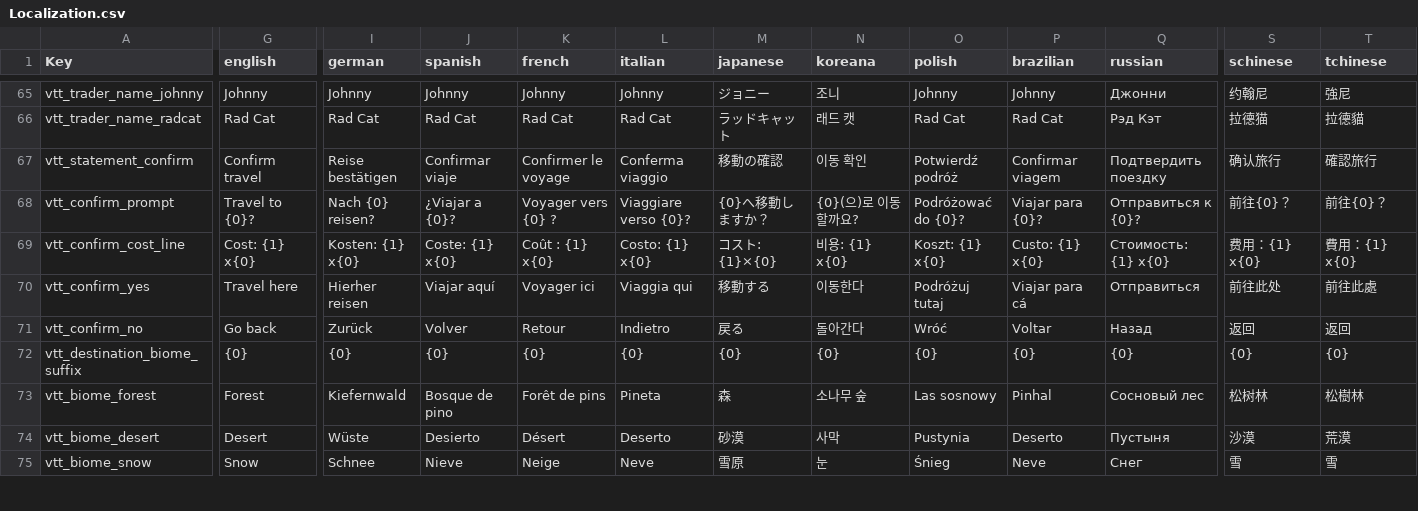
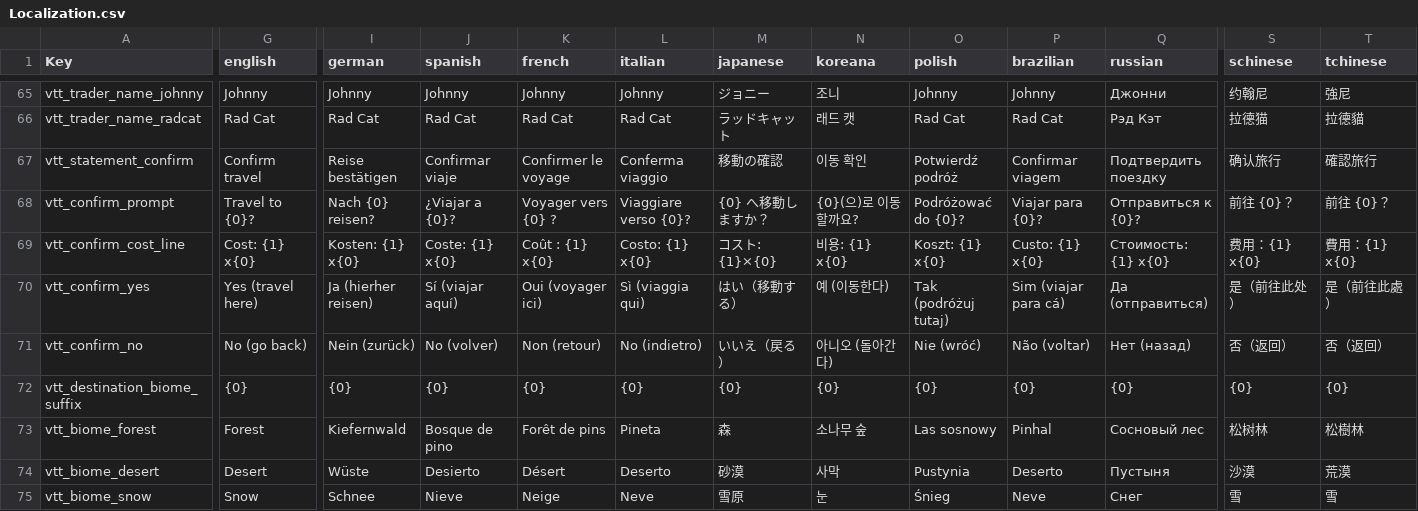
Before and after one commit to WhiteAnthrax/VisitedTraderTeleport, a CSV file: mod/VisitedTraderTeleport/Config/Localization.csv, drawn as a sheet; only a part is shown, gaps mark what is left out; the diff covers the shown part only; the diff names each change by its address in the sheet, - before the commit and + after, or states it on an @@ line.

Commit message:
Take the forget feature back out before it ships (#66)
Reverts #59 and #63. The feature works and was verified on a running game, but
it was never released, and what came out of the protocol investigation that
followed (docs/ProtocolVersioning.md) makes it the wrong trade.

Forgetting needs a sixth net package. The game hands out package ids by type
name at connect time and refuses a client that does not know one of the server's
types, so adding a type means every player has to update in step with the
server: whoever updates last is locked out until they do. That price is paid by
everyone, on a mod that is otherwise updatable at leisure.

What it bought was smaller than that. The report behind #58 was a trader spawned
for testing that stayed on the list - the leftovers of a debug session, not
something normal play produces. Against it stood one more click on every trip
for players who have confirmation switched off, because a destination had to
stop departing immediately and open an action screen instead.

Picking a destination therefore travels again, straight away unless the
Confirmation setting asks, and the confirm screen's entries go back to yes/no in
all thirteen languages.

The multiplayer documentation described the forget round trip and listed the
sixth package; both are gone, and the preferred id range is 240-244 again.

With this the shipped content of src/ and mod/ is identical to the released
0.7.11, so no version bump and no release are needed - the only other unreleased
commits are the CI update (#61) and the documentation (#65), neither of which
goes into the package.

Issue #62 (legacy TXT destinations have no owner) loses the half about them not
being deletable; nothing is deletable now.

```diff
--- a/mod/VisitedTraderTeleport/Config/Localization.csv
+++ b/mod/VisitedTraderTeleport/Config/Localization.csv
-M68 (japanese): {0}へ移動しますか？
+M68 (japanese): {0} へ移動しますか？
-S68 (schinese): 前往{0}？
+S68 (schinese): 前往 {0}？
-T68 (tchinese): 前往{0}？
+T68 (tchinese): 前往 {0}？
-G70 (english): Travel here
+G70 (english): Yes (travel here)
-I70 (german): Hierher reisen
+I70 (german): Ja (hierher reisen)
-J70 (spanish): Viajar aquí
+J70 (spanish): Sí (viajar aquí)
-K70 (french): Voyager ici
+K70 (french): Oui (voyager ici)
-L70 (italian): Viaggia qui
+L70 (italian): Sì (viaggia qui)
-M70 (japanese): 移動する
+M70 (japanese): はい（移動する）
-N70 (koreana): 이동한다
+N70 (koreana): 예 (이동한다)
-O70 (polish): Podróżuj tutaj
+O70 (polish): Tak (podróżuj tutaj)
-P70 (brazilian): Viajar para cá
+P70 (brazilian): Sim (viajar para cá)
-Q70 (russian): Отправиться
+Q70 (russian): Да (отправиться)
-S70 (schinese): 前往此处
+S70 (schinese): 是（前往此处）
-T70 (tchinese): 前往此處
+T70 (tchinese): 是（前往此處）
-G71 (english): Go back
+G71 (english): No (go back)
-I71 (german): Zurück
+I71 (german): Nein (zurück)
-J71 (spanish): Volver
+J71 (spanish): No (volver)
-K71 (french): Retour
+K71 (french): Non (retour)
-L71 (italian): Indietro
+L71 (italian): No (indietro)
-M71 (japanese): 戻る
+M71 (japanese): いいえ（戻る）
-N71 (koreana): 돌아간다
+N71 (koreana): 아니오 (돌아간다)
-O71 (polish): Wróć
+O71 (polish): Nie (wróć)
-P71 (brazilian): Voltar
+P71 (brazilian): Não (voltar)
-Q71 (russian): Назад
+Q71 (russian): Нет (назад)
-S71 (schinese): 返回
+S71 (schinese): 否（返回）
-T71 (tchinese): 返回
+T71 (tchinese): 否（返回）
```
Also changed, not shown: 9 removed rows and 2 edited cells elsewhere in this file, 13 other files.
